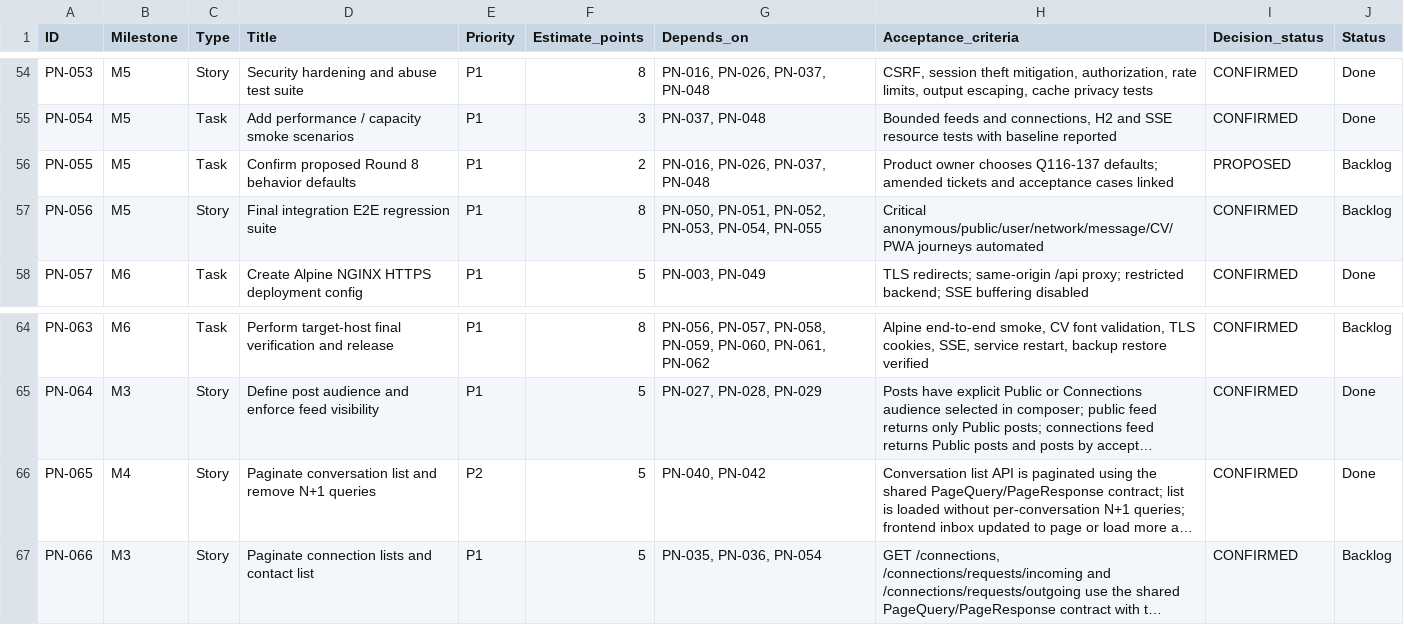
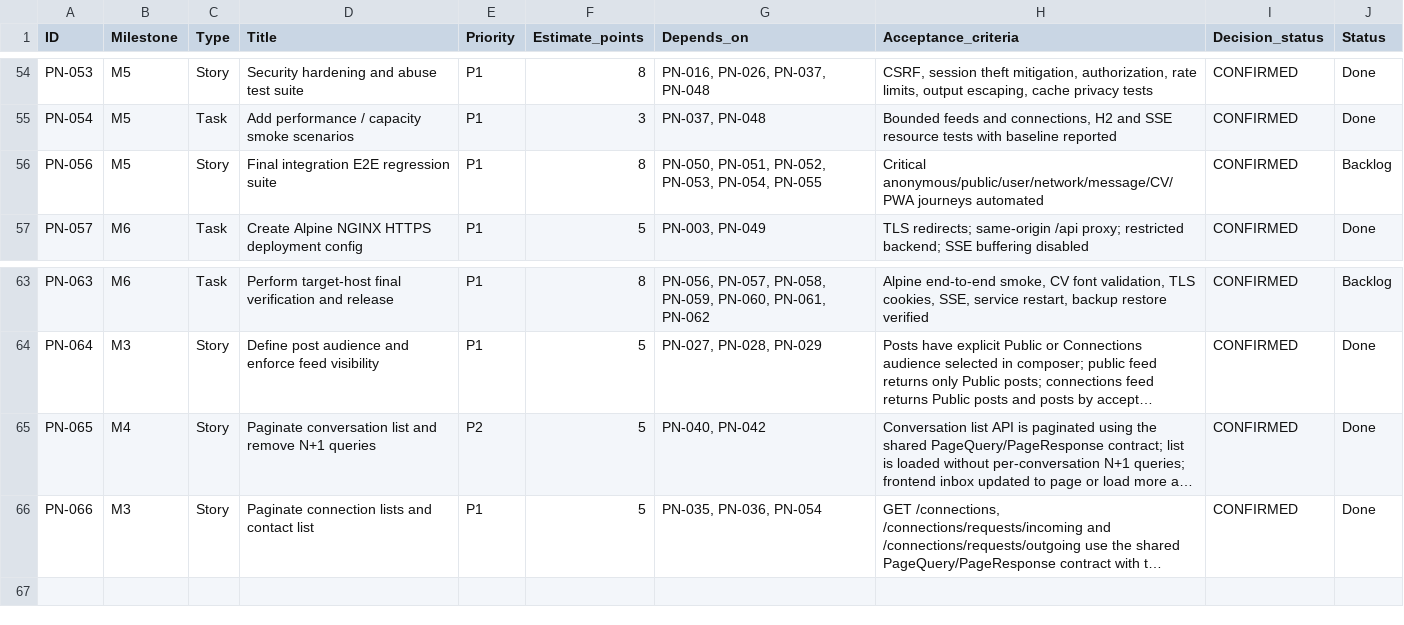
Before and after one commit to Sillorn/Vynk, a CSV file: TICKETS.csv, drawn as a sheet; only a part is shown, gaps mark what is left out; long unchanged cells end in …; removed rows and columns are numbered as before the commit, all else as after; the diff names each change by its address in the sheet, - before the commit and + after, or states it on an @@ line.

Commit message:
Paginate connection lists and contact list (PN-066)
GET /connections and the incoming/outgoing request endpoints now use the
shared PageQuery/PageResponse contract with the 100-item cap. Network
screens load pages with Load more; the messages and public profile pages
walk all pages where they need the full set. Updates API tests and the
CapacitySmokeTest expectations; marks PN-066 Done in the ticket files.

```diff
--- a/TICKETS.csv
+++ b/TICKETS.csv
-row 56: PN-055 | M5 | Task | Confirm proposed Round 8 behavior defaults | P1 | 2 | PN-016, PN-026, PN-037, PN-048 | Product owner chooses Q116-137 defaults; amended tickets and acceptance cases linked | PROPOSED | Backlog
-J66 (Status): Backlog
+J66 (Status): Done
```
Also changed, not shown: 17 other files.
